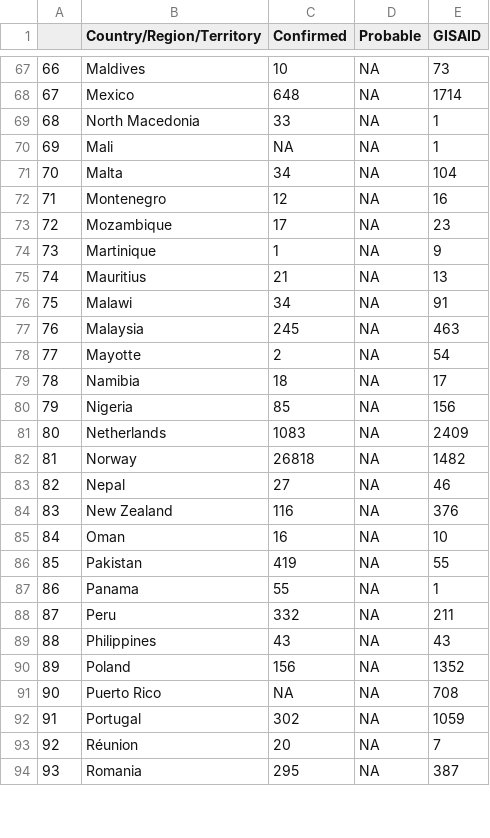
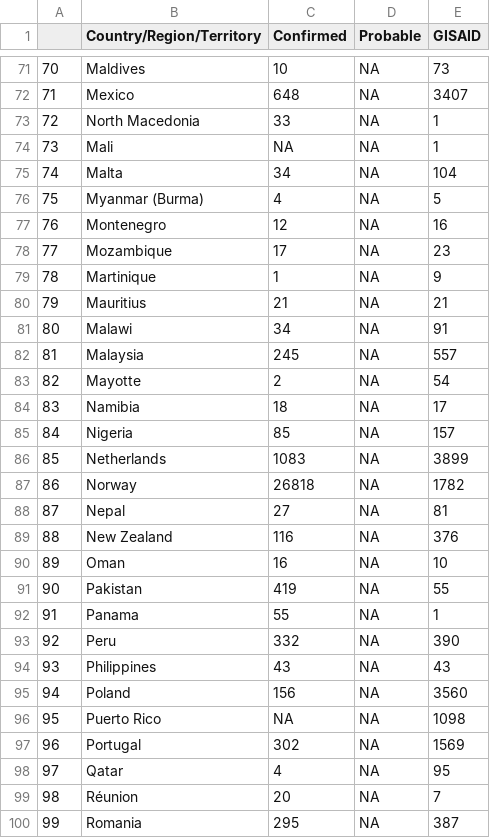
Before and after one commit to PandemicPreventionInstitute/ppi-output, a CSV file: daily-sitrep/omicron_seq.csv, drawn as a sheet; only a part is shown, gaps mark what is left out; addresses are those after the commit; the diff covers the shown part only; the diff names each change by its address in the sheet, - before the commit and + after, or states it on an @@ line.

```diff
--- a/daily-sitrep/omicron_seq.csv
+++ b/daily-sitrep/omicron_seq.csv
@@ column A renumbered between rows 5 and 162 @@
-E72 (GISAID): 1714
+E72 (GISAID): 3407
+row 76: 75 | Myanmar (Burma) | 4 | NA | 5
-E80 (GISAID): 13
+E80 (GISAID): 21
-E82 (GISAID): 463
+E82 (GISAID): 557
-E85 (GISAID): 156
+E85 (GISAID): 157
-E86 (GISAID): 2409
+E86 (GISAID): 3899
-E87 (GISAID): 1482
+E87 (GISAID): 1782
-E88 (GISAID): 46
+E88 (GISAID): 81
-E93 (GISAID): 211
+E93 (GISAID): 390
-E95 (GISAID): 1352
+E95 (GISAID): 3560
-E96 (GISAID): 708
+E96 (GISAID): 1098
-E97 (GISAID): 1059
+E97 (GISAID): 1569
+row 98: 97 | Qatar | 4 | NA | 95
```
Also changed, not shown: 8 added rows, 8 removed rows and 62 edited cells elsewhere in this file, daily-sitrep/topline_df_weekly.csv, 2 other files.
